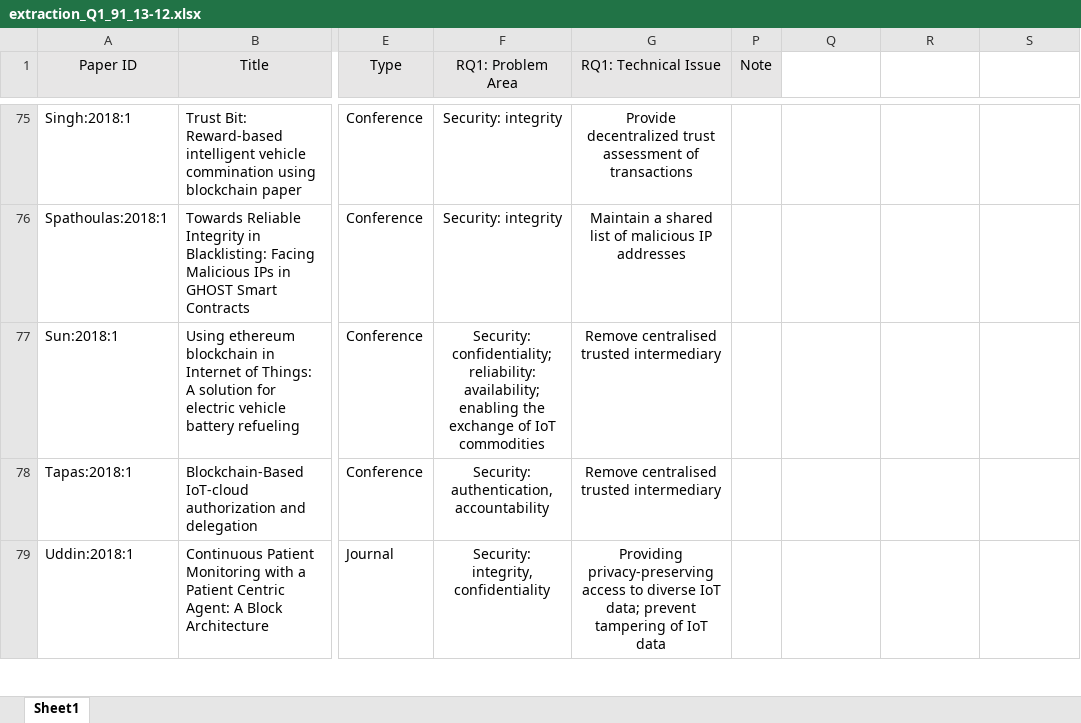
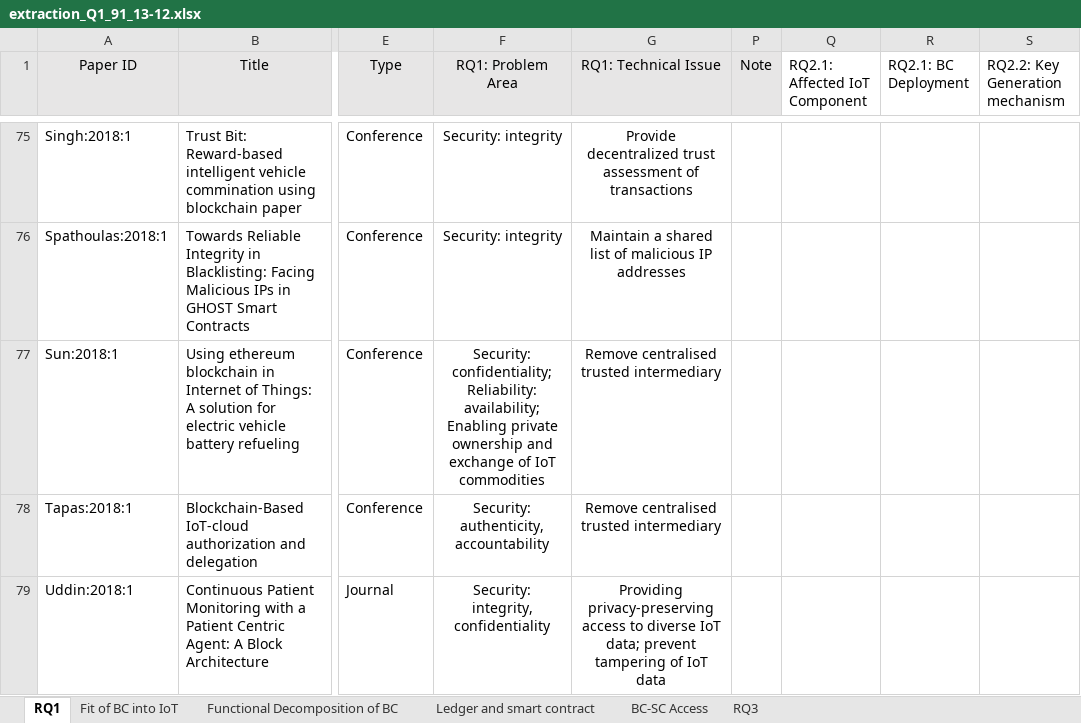
Before and after one commit to nguyentran0212/BC_IoT_SLR, an Excel workbook: Extraction/Extracted_data/extraction_Q1_91_13-12.xlsx, sheet RQ1, drawn as a sheet; only a part is shown, gaps mark what is left out; values as stored, in another font and other column widths than the file's, no borders; the diff covers the shown part only; the diff names each change by its address in the sheet, - before the commit and + after, or states it on an @@ line.

```diff
--- a/Extraction/Extracted_data/extraction_Q1_91_13-12.xlsx (sheet RQ1)
+++ b/Extraction/Extracted_data/extraction_Q1_91_13-12.xlsx (sheet RQ1)
-sheet tab: Sheet1
+sheet tab: RQ1
+sheet tab: Fit of BC into IoT
+sheet tab: Functional Decomposition of BC
+sheet tab: Ledger and smart contract
+sheet tab: BC-SC Access
+sheet tab: RQ3
-Q1: (empty)
+Q1: RQ2.1: Affected IoT Component
-R1: (empty)
+R1: RQ2.1: BC Deployment
-S1: (empty)
+S1: RQ2.2: Key Generation mechanism
-F77 (RQ1: Problem Area): Security: confidentiality; reliability: availability; enabling the exchange of…
+F77 (RQ1: Problem Area): Security: confidentiality; Reliability: availability; Enabling private ownership and exchange of…
-F78 (RQ1: Problem Area): Security: authentication, accountability
+F78 (RQ1: Problem Area): Security: authenticity, accountability
```
Also changed, not shown: 29 edited cells elsewhere in this sheet, Extraction/Templates/extraction_form_template.xlsx, 1 other file.
